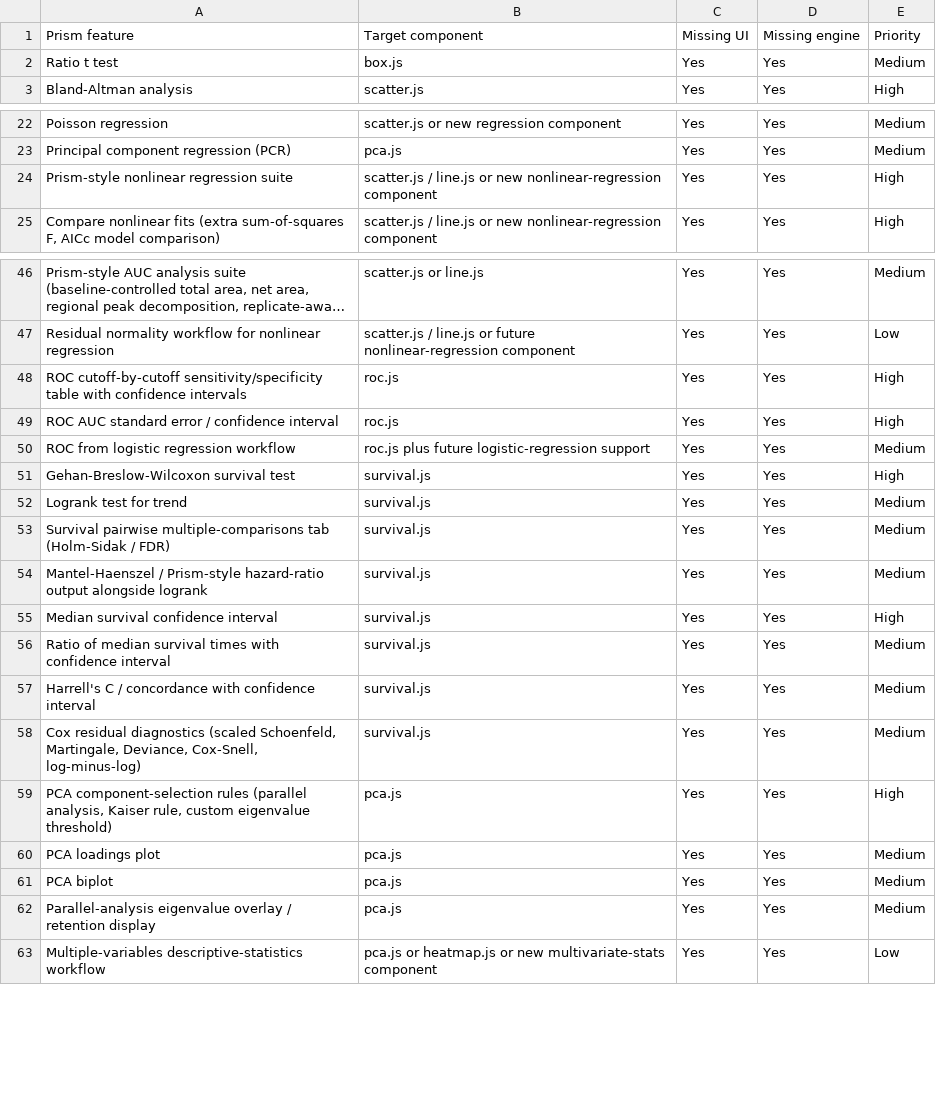
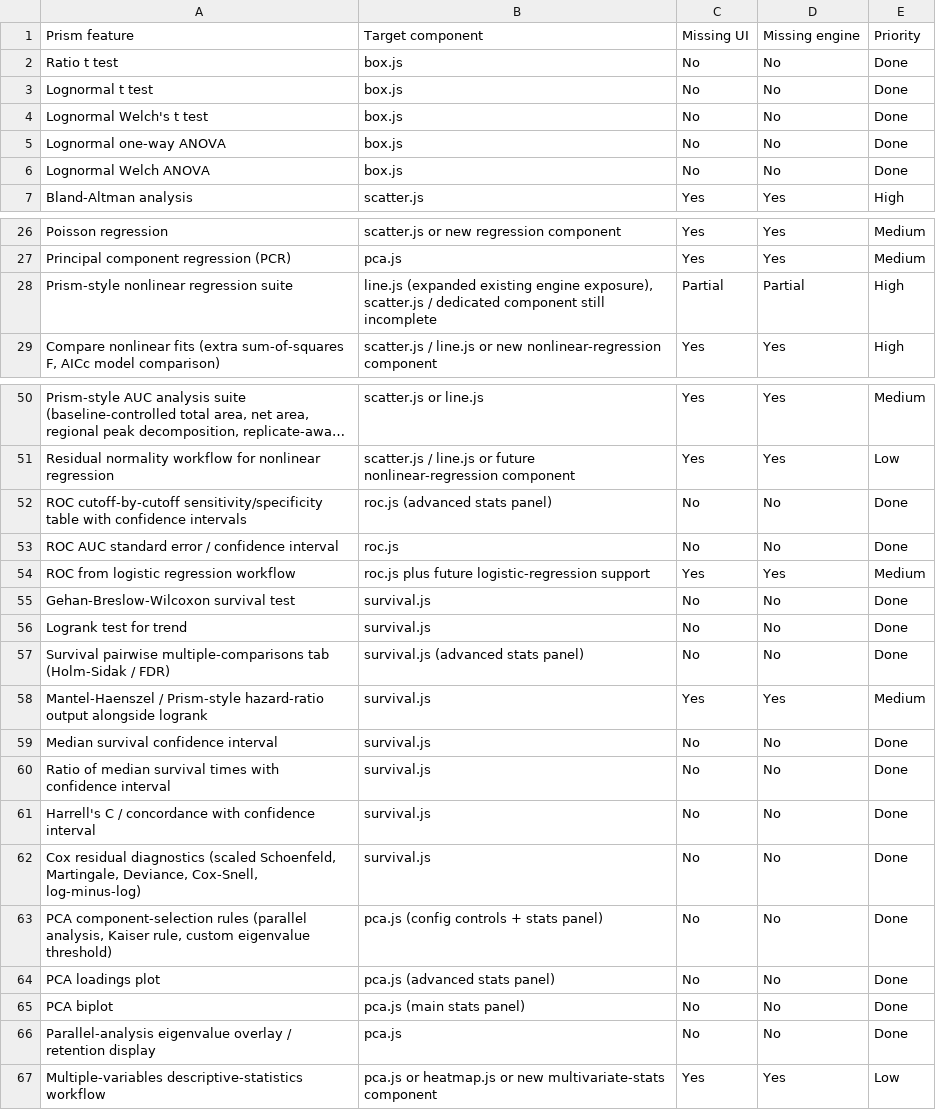
Before and after one commit to michelwassef/Graphitix, a CSV file: docs/prism-parity-gap.csv, drawn as a sheet; only a part is shown, gaps mark what is left out; long unchanged cells end in …; the diff covers the shown part only.

Commit message:
new stats and refined color schemes

```diff
--- a/docs/prism-parity-gap.csv
+++ b/docs/prism-parity-gap.csv
@@ -1,3 +1,7 @@
 "Prism feature","Target component","Missing UI","Missing engine","Priority"
-"Ratio t test","box.js","Yes","Yes","Medium"
+"Ratio t test","box.js","No","No","Done"
+"Lognormal t test","box.js","No","No","Done"
+"Lognormal Welch's t test","box.js","No","No","Done"
+"Lognormal one-way ANOVA","box.js","No","No","Done"
+"Lognormal Welch ANOVA","box.js","No","No","Done"
 "Bland-Altman analysis","scatter.js","Yes","Yes","High"
@@ -23,3 +27,3 @@
 "Principal component regression (PCR)","pca.js","Yes","Yes","Medium"
-"Prism-style nonlinear regression suite","scatter.js / line.js or new nonlinear-regression component","Yes","Yes","High"
+"Prism-style nonlinear regression suite","line.js (expanded existing engine exposure), scatter.js / dedicated component still incomplete","Partial","Partial","High"
 "Compare nonlinear fits (extra sum-of-squares F, AICc model comparison)","scatter.js / line.js or new nonlinear-regression component","Yes","Yes","High"
@@ -47,17 +51,17 @@
 "Residual normality workflow for nonlinear regression","scatter.js / line.js or future nonlinear-regression component","Yes","Yes","Low"
-"ROC cutoff-by-cutoff sensitivity/specificity table with confidence intervals","roc.js","Yes","Yes","High"
-"ROC AUC standard error / confidence interval","roc.js","Yes","Yes","High"
+"ROC cutoff-by-cutoff sensitivity/specificity table with confidence intervals","roc.js (advanced stats panel)","No","No","Done"
+"ROC AUC standard error / confidence interval","roc.js","No","No","Done"
 "ROC from logistic regression workflow","roc.js plus future logistic-regression support","Yes","Yes","Medium"
-"Gehan-Breslow-Wilcoxon survival test","survival.js","Yes","Yes","High"
-"Logrank test for trend","survival.js","Yes","Yes","Medium"
-"Survival pairwise multiple-comparisons tab (Holm-Sidak / FDR)","survival.js","Yes","Yes","Medium"
+"Gehan-Breslow-Wilcoxon survival test","survival.js","No","No","Done"
+"Logrank test for trend","survival.js","No","No","Done"
+"Survival pairwise multiple-comparisons tab (Holm-Sidak / FDR)","survival.js (advanced stats panel)","No","No","Done"
 "Mantel-Haenszel / Prism-style hazard-ratio output alongside logrank","survival.js","Yes","Yes","Medium"
-"Median survival confidence interval","survival.js","Yes","Yes","High"
-"Ratio of median survival times with confidence interval","survival.js","Yes","Yes","Medium"
-"Harrell's C / concordance with confidence interval","survival.js","Yes","Yes","Medium"
-"Cox residual diagnostics (scaled Schoenfeld, Martingale, Deviance, Cox-Snell, log-minus-log)","survival.js","Yes","Yes","Medium"
-"PCA component-selection rules (parallel analysis, Kaiser rule, custom eigenvalue threshold)","pca.js","Yes","Yes","High"
-"PCA loadings plot","pca.js","Yes","Yes","Medium"
-"PCA biplot","pca.js","Yes","Yes","Medium"
-"Parallel-analysis eigenvalue overlay / retention display","pca.js","Yes","Yes","Medium"
+"Median survival confidence interval","survival.js","No","No","Done"
+"Ratio of median survival times with confidence interval","survival.js","No","No","Done"
+"Harrell's C / concordance with confidence interval","survival.js","No","No","Done"
+"Cox residual diagnostics (scaled Schoenfeld, Martingale, Deviance, Cox-Snell, log-minus-log)","survival.js","No","No","Done"
+"PCA component-selection rules (parallel analysis, Kaiser rule, custom eigenvalue threshold)","pca.js (config controls + stats panel)","No","No","Done"
+"PCA loadings plot","pca.js (advanced stats panel)","No","No","Done"
+"PCA biplot","pca.js (main stats panel)","No","No","Done"
+"Parallel-analysis eigenvalue overlay / retention display","pca.js","No","No","Done"
 "Multiple-variables descriptive-statistics workflow","pca.js or heatmap.js or new multivariate-stats component","Yes","Yes","Low"
```
Also changed, not shown: 35 edited cells elsewhere in this file, 22 other files.
